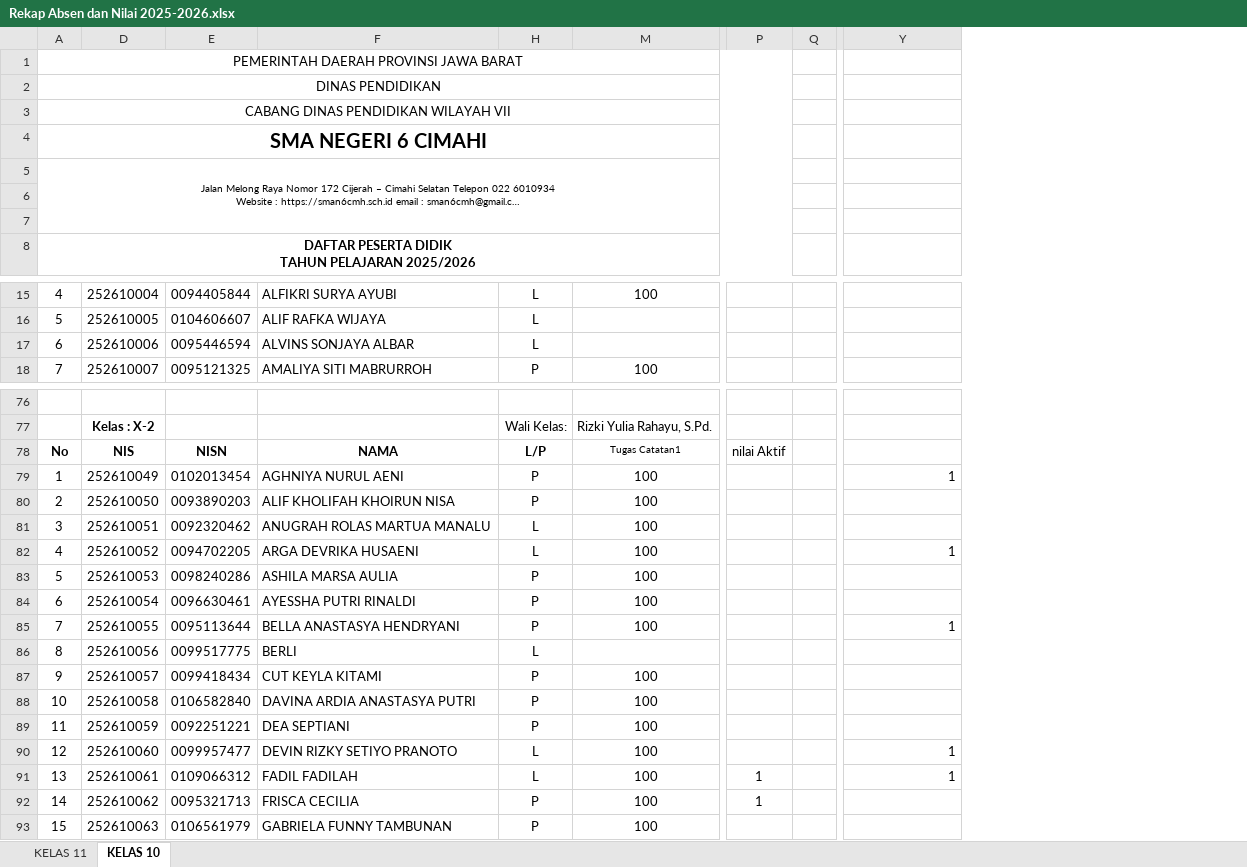
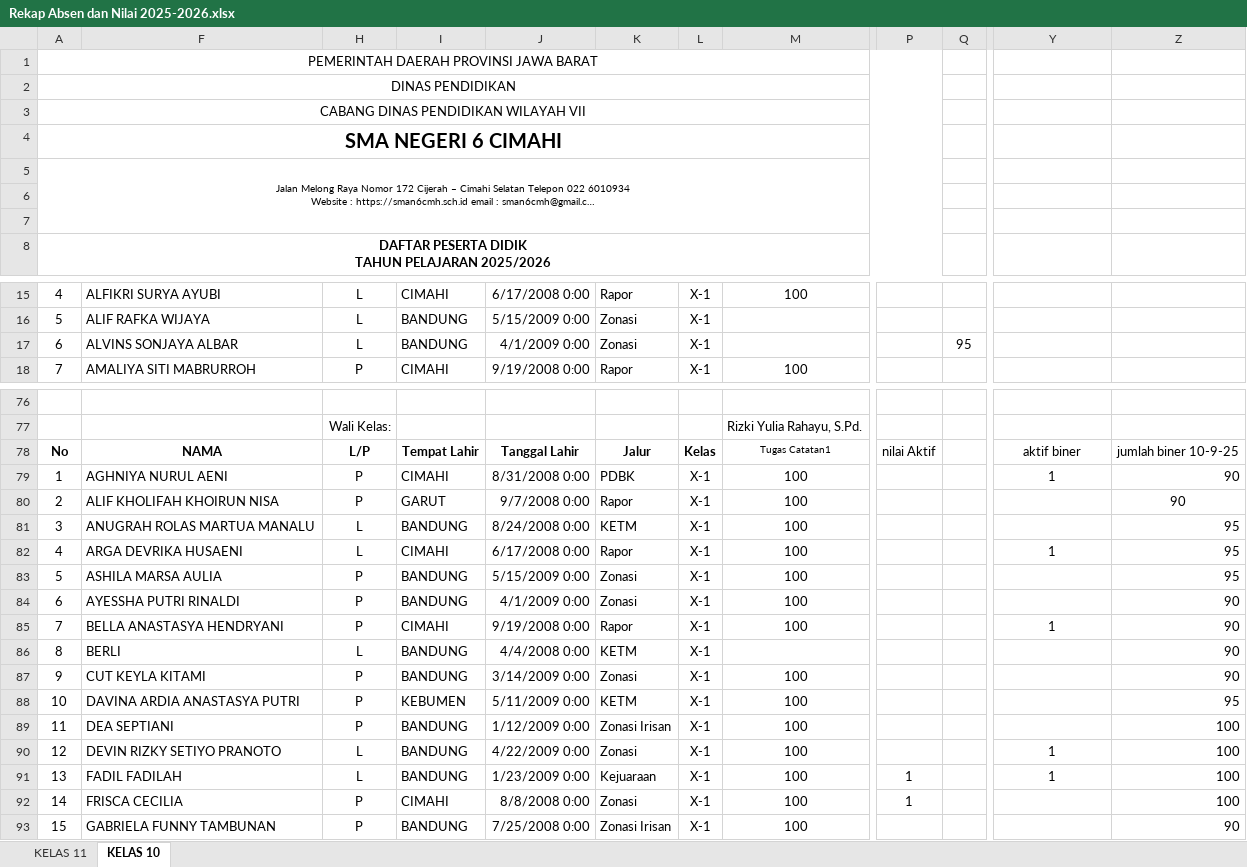
Before and after one commit to natedekaka/proses-belajar-2025-2026, an Excel workbook: Rekap Absen dan Nilai 2025-2026.xlsx, sheet KELAS 10, drawn as a sheet; only a part is shown, gaps mark what is left out; long unchanged cells end in …; values as stored, in another font and other column widths than the file's, no borders; charts and pictures and conditional formats not drawn; removed rows and columns are numbered as before the commit, all else as after; the diff covers the shown part only; the diff names each change by its address in the sheet, - before the commit and + after, or states it on an @@ line.

```diff
--- a/Rekap Absen dan Nilai 2025-2026.xlsx (sheet KELAS 10)
+++ b/Rekap Absen dan Nilai 2025-2026.xlsx (sheet KELAS 10)
@@ column D hidden, rows 15-18: 252610004 | 252610005 | 252610006 | 252610007; rows 77-93: Kelas : X-2 | NIS | 252610049 | 252610050 | 252610051 | 252610052 | 252610053 | 252610054 | 252610055 | 252610056 | 252610057 | 252610058 | 252610059 | 252610060 | 252610061 | 252610062 | 252610063 @@
@@ column E hidden, rows 15-18: 0094405844 | 0104606607 | 0095446594 | 0095121325; rows 78-93: NISN | 0102013454 | 0093890203 | 0092320462 | 0094702205 | 0098240286 | 0096630461 | 0095113644 | 0099517775 | 0099418434 | 0106582840 | 0092251221 | 0099957477 | 0109066312 | 0095321713 | 0106561979 @@
@@ column I unhidden, rows 15-18: CIMAHI | BANDUNG | BANDUNG | CIMAHI; rows 78-93: Tempat Lahir | CIMAHI | GARUT | BANDUNG | CIMAHI | BANDUNG | BANDUNG | CIMAHI | BANDUNG | BANDUNG | KEBUMEN | BANDUNG | BANDUNG | BANDUNG | CIMAHI | BANDUNG @@
@@ column J unhidden, rows 15-18: 6/17/2008 0:00 | 5/15/2009 0:00 | 4/1/2009 0:00 | 9/19/2008 0:00; rows 78-93: Tanggal Lahir | 8/31/2008 0:00 | 9/7/2008 0:00 | 8/24/2008 0:00 | 6/17/2008 0:00 | 5/15/2009 0:00 | 4/1/2009 0:00 | 9/19/2008 0:00 | 4/4/2008 0:00 | 3/14/2009 0:00 | 5/11/2009 0:00 | 1/12/2009 0:00 | 4/22/2009 0:00 | 1/23/2009 0:00 | 8/8/2008 0:00 | 7/25/2008 0:00 @@
@@ column K unhidden, rows 15-18: Rapor | Zonasi | Zonasi | Rapor; rows 78-93: Jalur | PDBK | Rapor | KETM | Rapor | Zonasi | Zonasi | Rapor | KETM | Zonasi | KETM | Zonasi Irisan | Zonasi | Kejuaraan | Zonasi | Zonasi Irisan @@
@@ column L unhidden, rows 15-18: all X-1; rows 78-93: Kelas | X-1 | X-1 | X-1 | X-1 | X-1 | X-1 | X-1 | X-1 | X-1 | X-1 | X-1 | X-1 | X-1 | X-1 | X-1 @@
+column Z, rows 78-93: jumlah biner 10-9-25 | 90 | 90 | 95 | 95 | 95 | 90 | 90 | 90 | 90 | 95 | 100 | 100 | 100 | 100 | 90
-Q17: (empty)
+Q17: 95
-Y78: (empty)
+Y78: aktif biner
-Y79 alignment: right
+Y79 alignment: center
-Y82 alignment: right
+Y82 alignment: center
-Y85 alignment: right
+Y85 alignment: center
-Y90:Y91 alignment: right
+Y90:Y91 alignment: center
```
Also changed, not shown: 42 edited cells elsewhere in this sheet, sheet KELAS 11, charts or pictures, 4 other files.
